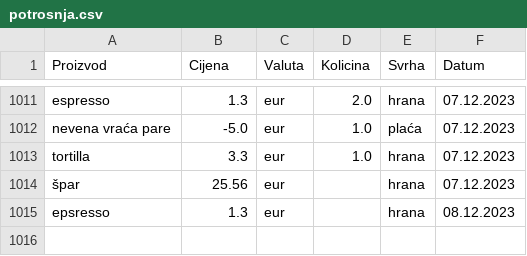
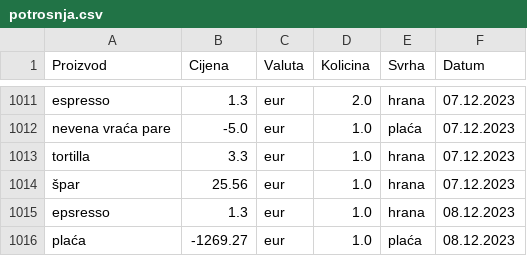
Before and after one commit to Bogfoot/Potrosnja, a CSV file: potrosnja.csv, drawn as a sheet; only a part is shown, gaps mark what is left out.

Commit message:
updupg

```diff
--- a/potrosnja.csv
+++ b/potrosnja.csv
@@ -1013,3 +1013,4 @@ nevena vraća pare,-5.0,eur,1.0,plaća,07.12.2023
 tortilla,3.3,eur,1.0,hrana,07.12.2023
-špar,25.56,eur,,hrana,07.12.2023
-epsresso,1.3,eur,,hrana,08.12.2023
+špar,25.56,eur,1.0,hrana,07.12.2023
+epsresso,1.3,eur,1.0,hrana,08.12.2023
+plaća,-1269.27,eur,1.0,plaća,08.12.2023
```
